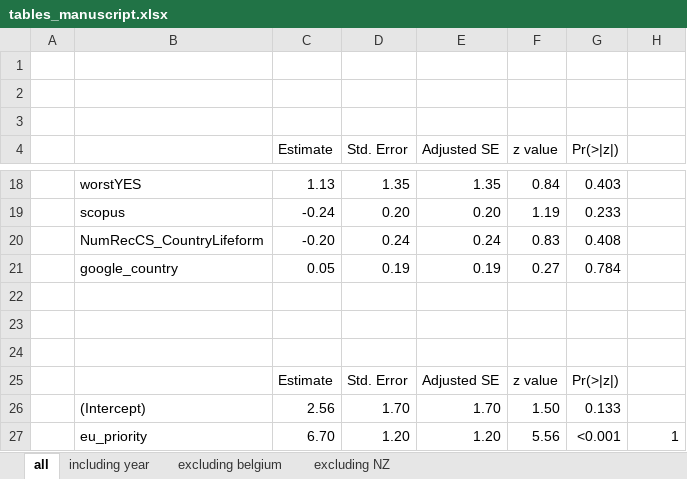
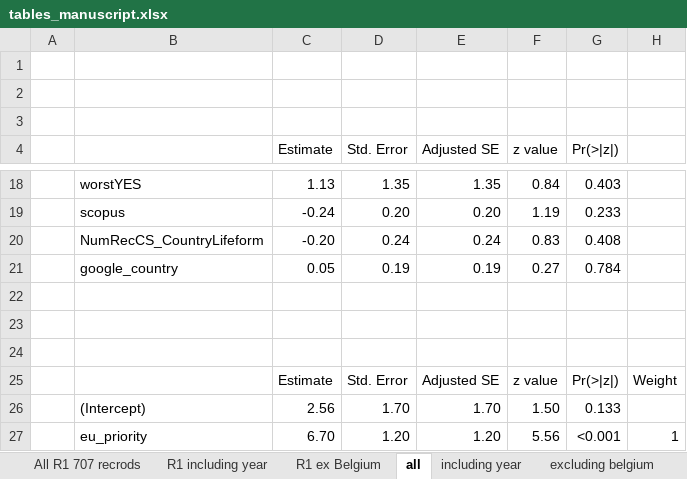
Before and after one commit to ChrisBotella/CS_alien_detection_time_lag, an Excel workbook: tables_manuscript.xlsx, sheet all, drawn as a sheet; only a part is shown, gaps mark what is left out; values as stored, in another font and other column widths than the file's, no borders; the diff names each change by its address in the sheet, - before the commit and + after, or states it on an @@ line.

```diff
--- a/tables_manuscript.xlsx (sheet all)
+++ b/tables_manuscript.xlsx (sheet all)
+sheet tab: All R1 707 recrods
+sheet tab: R1 including year
+sheet tab: R1 ex Belgium
-H25: (empty)
+H25: Weight
```
Also changed, not shown: 1 other file.
